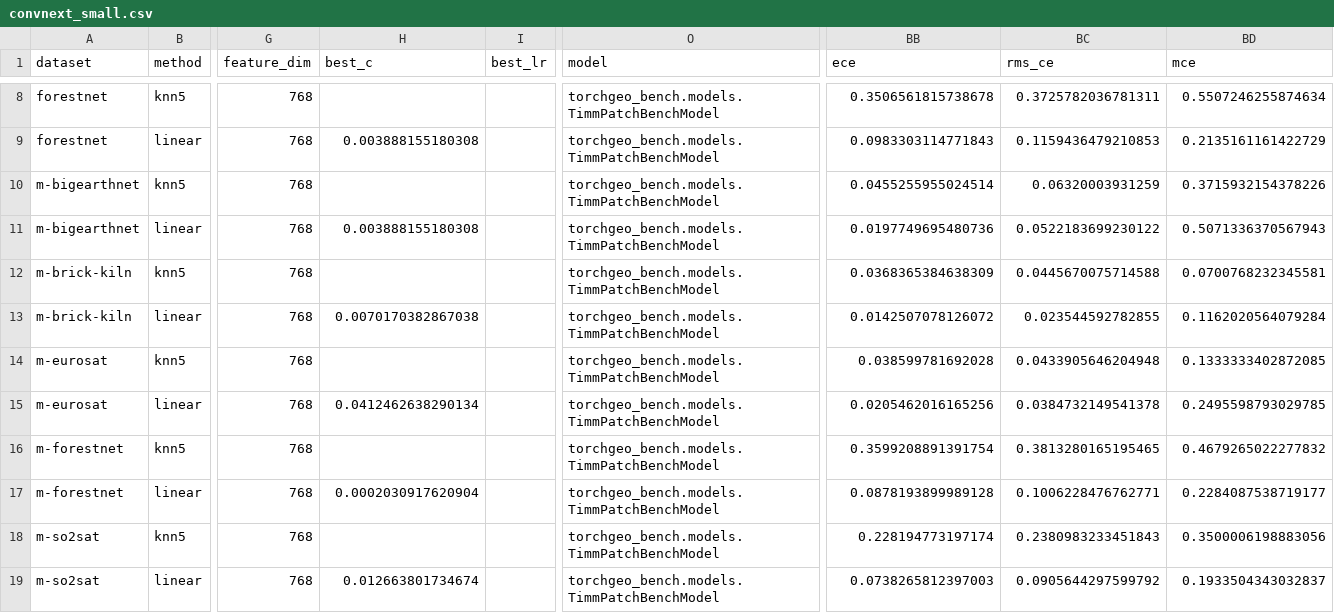
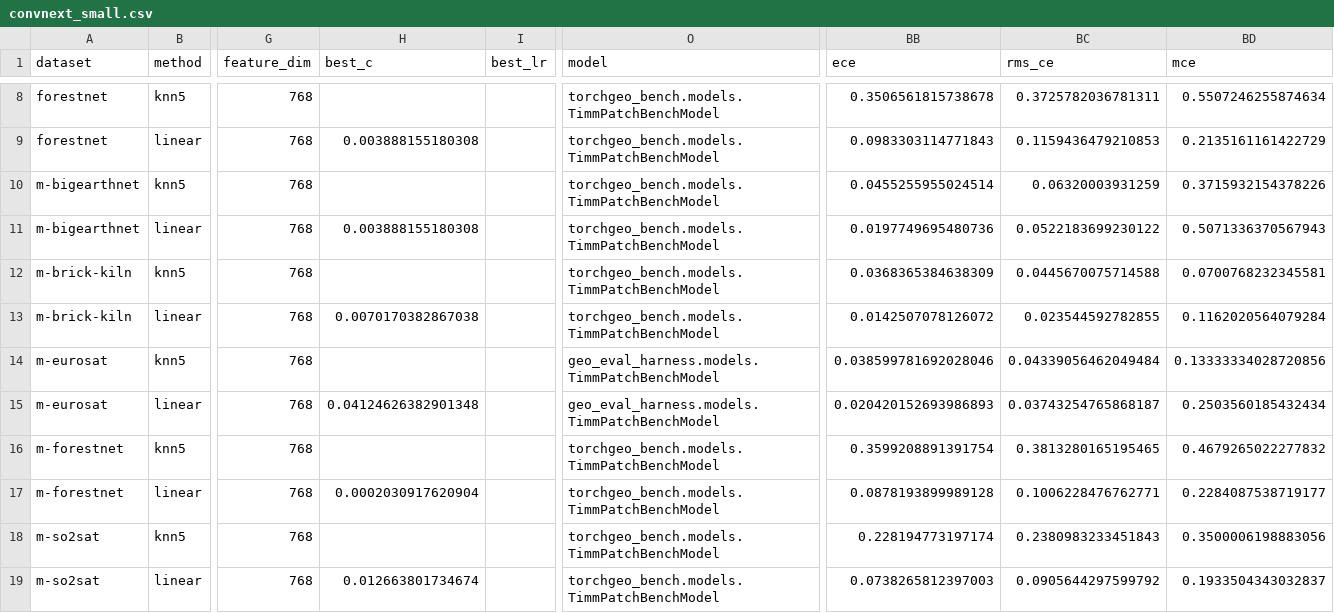
Before and after one commit to torchgeo/geo-eval-harness, a CSV file: results/models/convnext_small.csv, drawn as a sheet; only a part is shown, gaps mark what is left out; the diff names each change by its address in the sheet, - before the commit and + after, or states it on an @@ line.

```diff
--- a/results/models/convnext_small.csv
+++ b/results/models/convnext_small.csv
-O14:O15 (model): torchgeo_bench.models.TimmPatchBenchModel
+O14:O15 (model): geo_eval_harness.models.TimmPatchBenchModel
-BB14 (ece): 0.038599781692028
+BB14 (ece): 0.038599781692028046
-BC14 (rms_ce): 0.0433905646204948
+BC14 (rms_ce): 0.04339056462049484
-BD14 (mce): 0.1333333402872085
+BD14 (mce): 0.13333334028720856
-H15 (best_c): 0.0412462638290134
+H15 (best_c): 0.04124626382901348
-BB15 (ece): 0.0205462016165256
+BB15 (ece): 0.020420152693986893
-BC15 (rms_ce): 0.0384732149541378
+BC15 (rms_ce): 0.03743254765868187
-BD15 (mce): 0.2495598793029785
+BD15 (mce): 0.2503560185432434
```
Also changed, not shown: results/models/convnext_base.csv, results/models/resnet101.csv, 55 other files.
